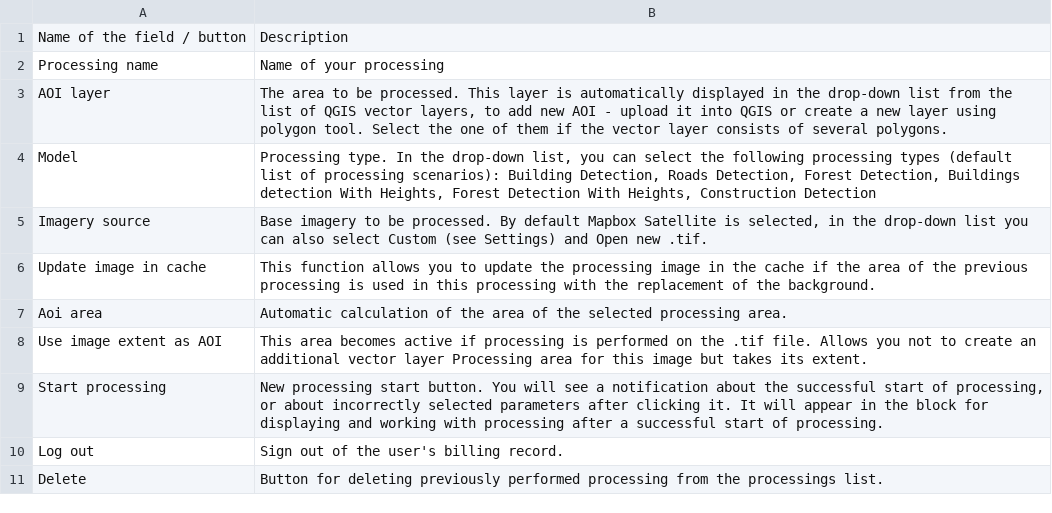
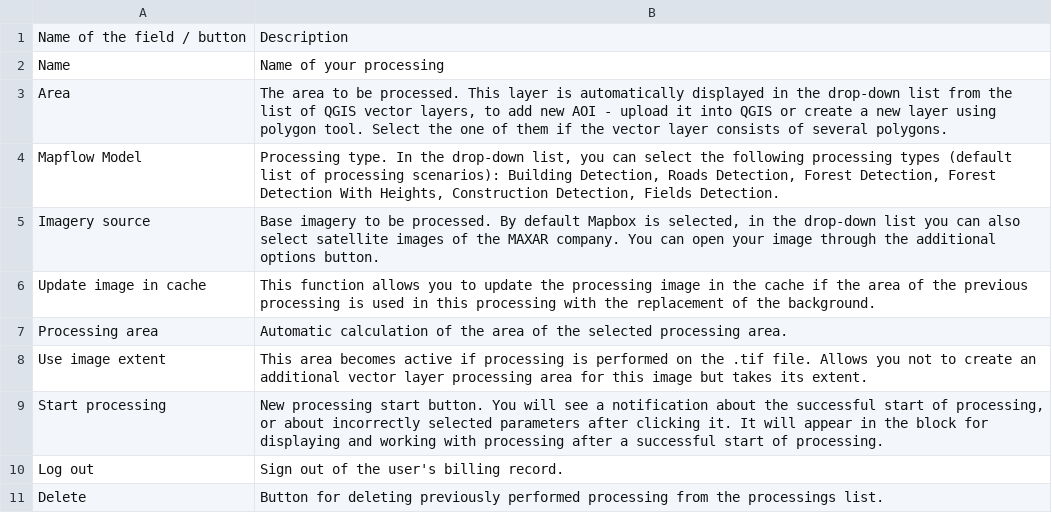
Before and after one commit to Geoalert/mapflow-docs-en, a CSV file: source/api/_static/qgis/processing_parameters_area.csv, drawn as a sheet; removed rows and columns are numbered as before the commit, all else as after; the diff names each change by its address in the sheet, - before the commit and + after, or states it on an @@ line.

```diff
--- a/source/api/_static/qgis/processing_parameters_area.csv
+++ b/source/api/_static/qgis/processing_parameters_area.csv
-A2: Processing name
+A2: Name
-A3: AOI layer
+A3: Area
-row 4: Model | Processing type. In the drop-down list, you can select the following processing types (default list of processing scenarios): Building Detection, Roads Detection, Forest Detection, Buildings detection With Heights, Forest Detection With Heights, Construction Detection
+row 4: Mapflow Model | Processing type. In the drop-down list, you can select the following processing types (default list of processing scenarios): Building Detection, Roads Detection, Forest Detection, Forest Detection With Heights, Construction Detection, Fields Detection.
-B5: …default Mapbox Satellite is selected, in the drop-down list you can also select Custom (see Settings) and Open new .tif.
+B5: …default Mapbox is selected, in the drop-down list you can also select satellite images of the MAXAR company. You can open your image through the additional options button.
-A7: Aoi area
+A7: Processing area
-A8: Use image extent as AOI
+A8: Use image extent
-B8: …vector layer Processing area for…
+B8: …vector layer processing area for…
```
Also changed, not shown: 9 other files.
